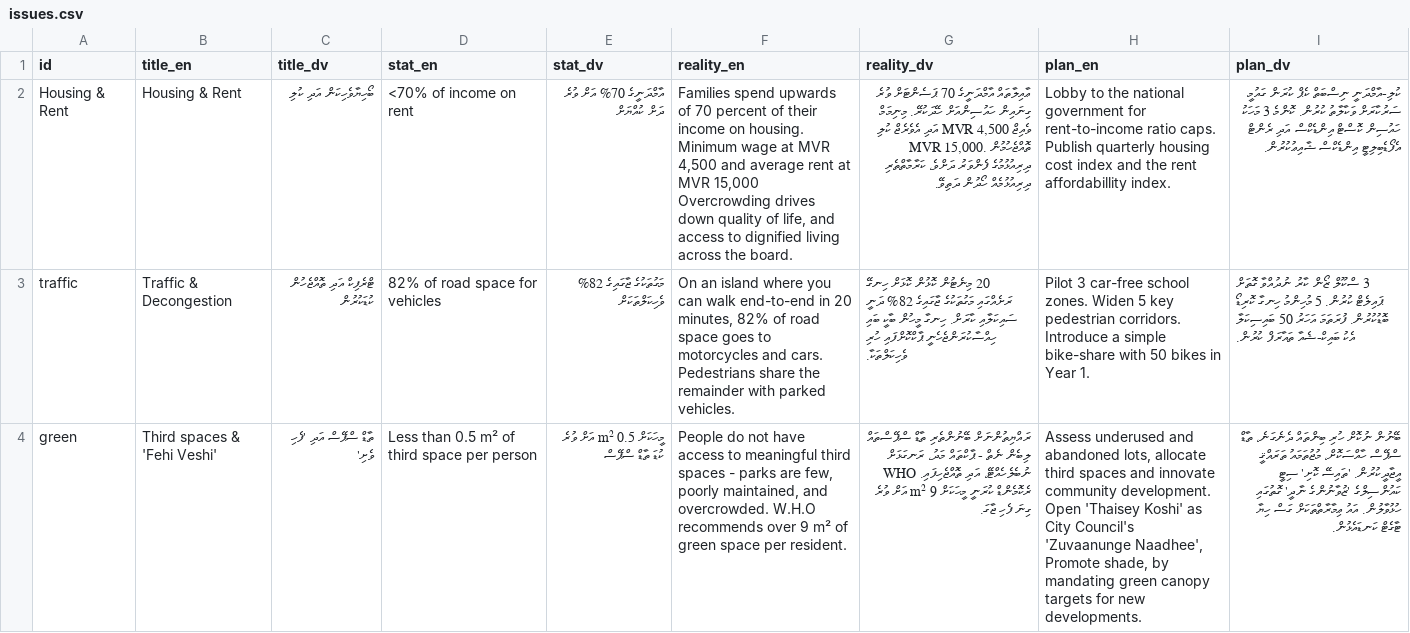
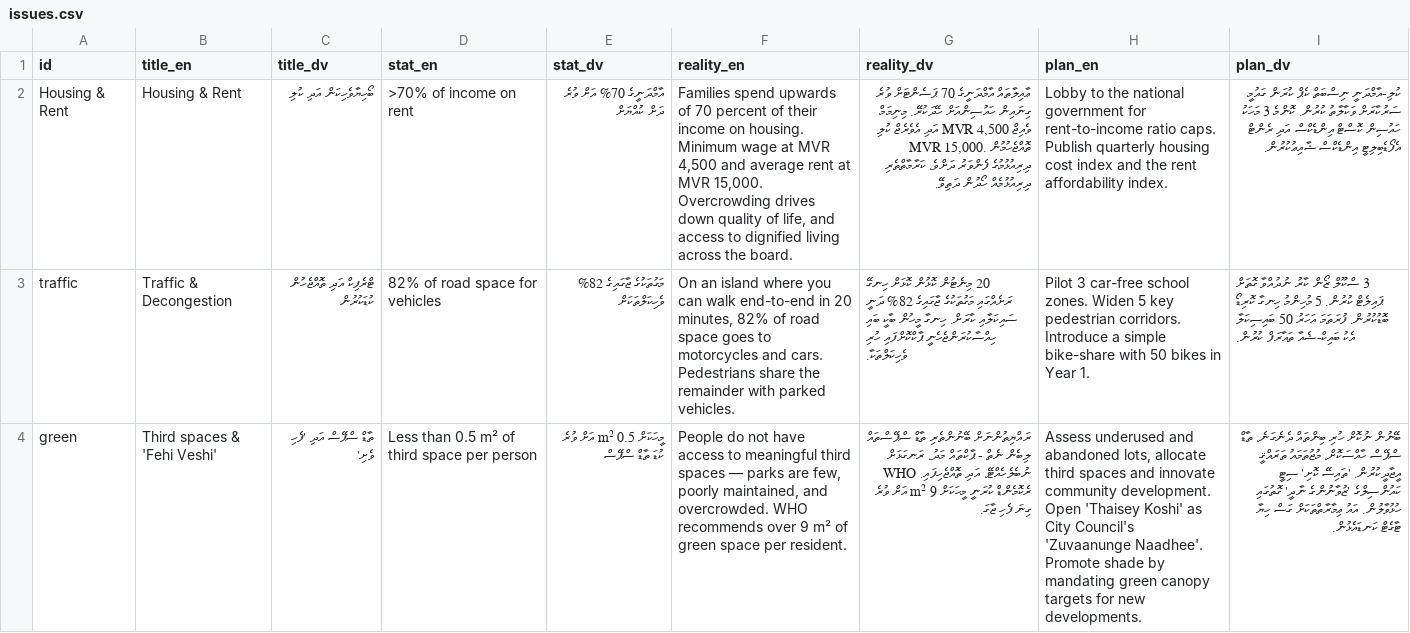
Before and after one commit to WhoIsFishie/Bodycam_CampaignWebsite, a CSV file: issues.csv, drawn as a sheet; only a part is shown; the diff covers the shown part only; the diff names each change by its address in the sheet, - before the commit and + after, or states it on an @@ line.

Commit message:
Update issues.csv

```diff
--- a/issues.csv
+++ b/issues.csv
-D2 (stat_en): <70% of income on rent
+D2 (stat_en): >70% of income on rent
-F2 (reality_en): …at MVR 15,000 Overcrowding drives…
+F2 (reality_en): …at MVR 15,000. Overcrowding drives…
-H2 (plan_en): …the rent affordabillity index.
+H2 (plan_en): …the rent affordability index.
-F4 (reality_en): …third spaces - parks are few, poorly maintained, and overcrowded. W.H.O recommends over…
+F4 (reality_en): …third spaces — parks are few, poorly maintained, and overcrowded. WHO recommends over…
-H4 (plan_en): …Council's 'Zuvaanunge Naadhee', Promote shade, by mandating…
+H4 (plan_en): …Council's 'Zuvaanunge Naadhee'. Promote shade by mandating…
```
Also changed, not shown: 8 edited cells elsewhere in this file.
